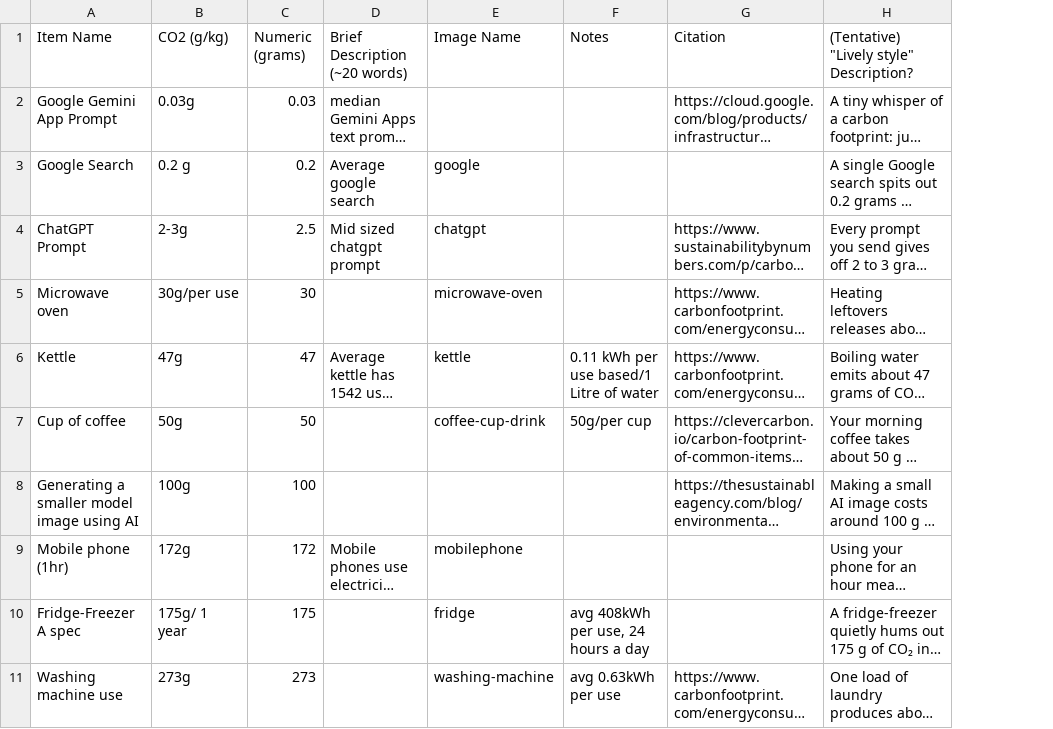
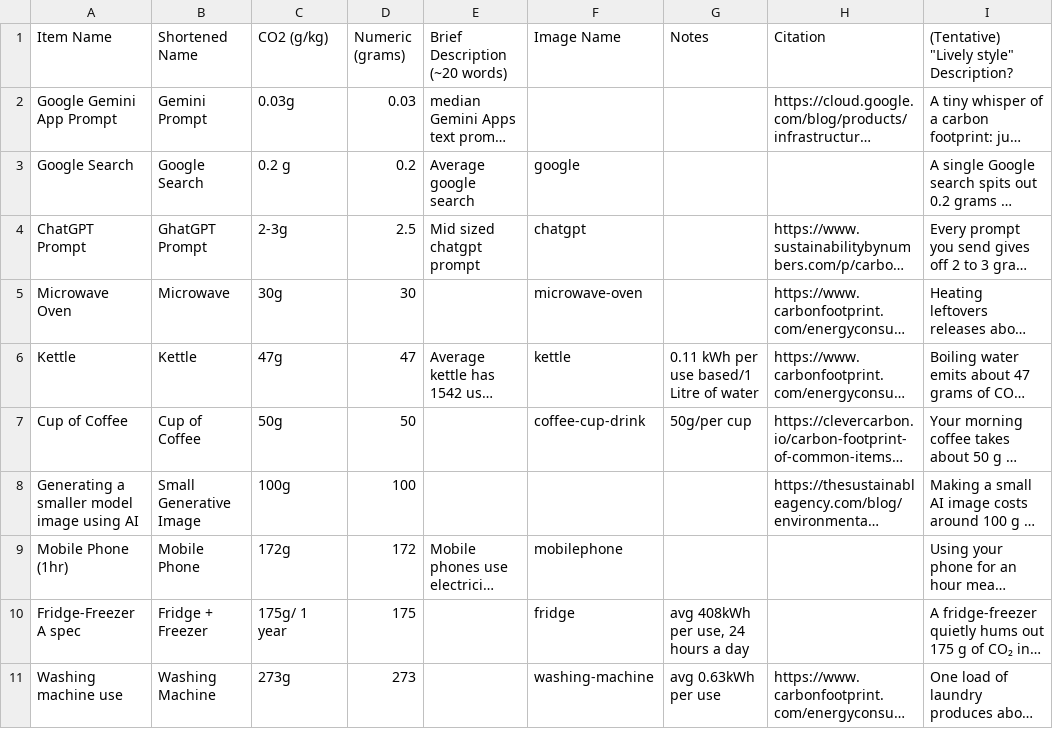
Before and after one commit to HugoIngelsson/SYN100_ScaleOfCO2, a CSV file: peripherals/data.csv, drawn as a sheet; only a part is shown; long unchanged cells end in …; addresses are those after the commit; the diff covers the shown part only; the diff names each change by its address in the sheet, - before the commit and + after, or states it on an @@ line.

```diff
--- a/peripherals/data.csv
+++ b/peripherals/data.csv
+column B (Shortened Name), rows 2-11: Gemini Prompt | Google Search | GhatGPT Prompt | Microwave | Kettle | Cup of Coffee | Small Generative Image | Mobile Phone | Fridge + Freezer | Washing Machine
-A5 (Item Name): Microwave oven
+A5 (Item Name): Microwave Oven
-C5 (CO2 (g/kg)): 30g/per use
+C5 (CO2 (g/kg)): 30g
-A7 (Item Name): Cup of coffee
+A7 (Item Name): Cup of Coffee
-A9 (Item Name): Mobile phone (1hr)
+A9 (Item Name): Mobile Phone (1hr)
```
Also changed, not shown: 11 added rows, 11 removed rows and 6 edited cells elsewhere in this file, 8 other files.
